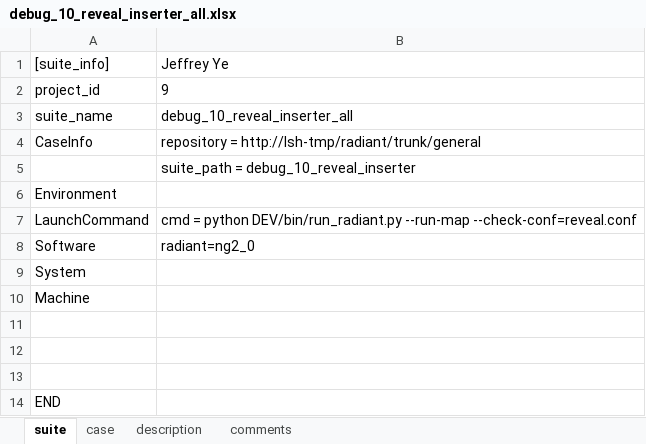
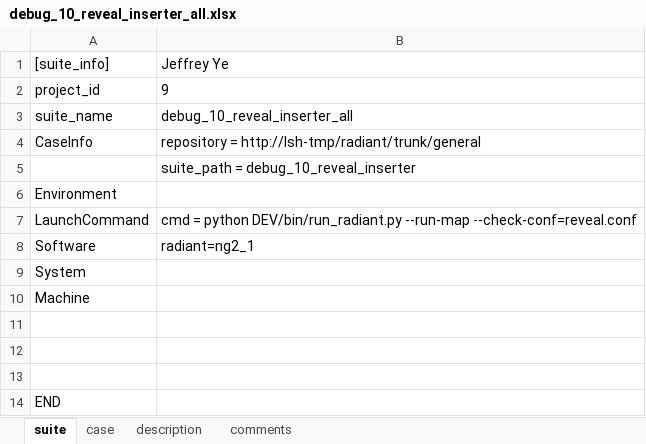
Before and after one commit to wanghengquan/repository, an Excel workbook: tmp_client/doc/TMP_EIT_suites/debug_10_reveal_inserter_all.xlsx, sheet suite, drawn as a sheet; values as stored, in another font and other column widths than the file's, no borders; the diff names each change by its address in the sheet, - before the commit and + after, or states it on an @@ line.

Commit message:
i263--add and update some eit2 suites

```diff
--- a/tmp_client/doc/TMP_EIT_suites/debug_10_reveal_inserter_all.xlsx (sheet suite)
+++ b/tmp_client/doc/TMP_EIT_suites/debug_10_reveal_inserter_all.xlsx (sheet suite)
-B8: radiant=ng2_0
+B8: radiant=ng2_1
```
Also changed, not shown: sheet case, 3 other files.
